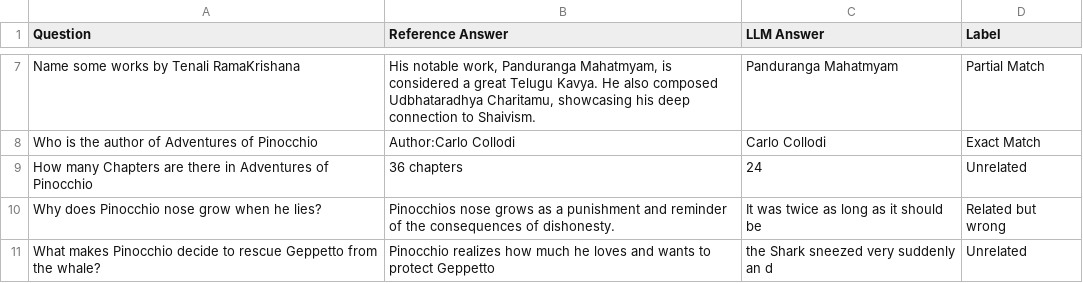
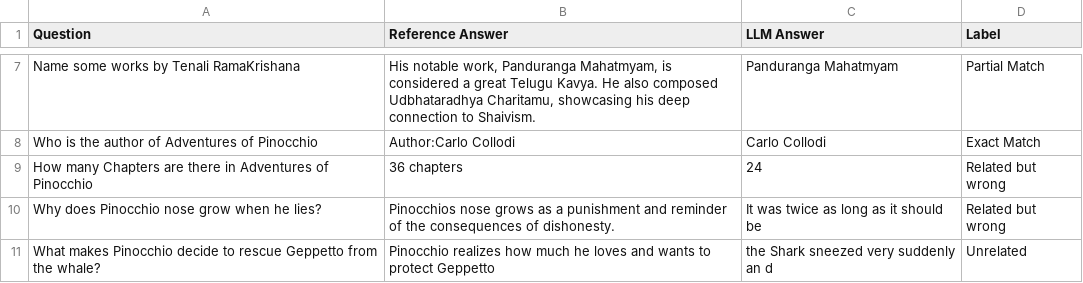
Before and after one commit to MeghanaM-DS/RAG_document_QA, a CSV file: Analysis/llm_result_analysis.csv, drawn as a sheet; only a part is shown, gaps mark what is left out.

Commit message:
Undo the previous change

```diff
--- a/Analysis/llm_result_analysis.csv
+++ b/Analysis/llm_result_analysis.csv
@@ -8,3 +8,3 @@ Name some works by Tenali RamaKrishana,"His notable work, Panduranga Mahatmyam,
 Who is the author of Adventures of Pinocchio,Author:Carlo Collodi,Carlo Collodi,Exact Match
-How many Chapters are there in Adventures of Pinocchio,36 chapters,24,Unrelated
+How many Chapters are there in Adventures of Pinocchio,36 chapters,24,Related but wrong
 Why does Pinocchio nose grow when he lies?,Pinocchios nose grows as a punishment and reminder of the consequences of dishonesty.,It was twice as long as it should be,Related but wrong
```
